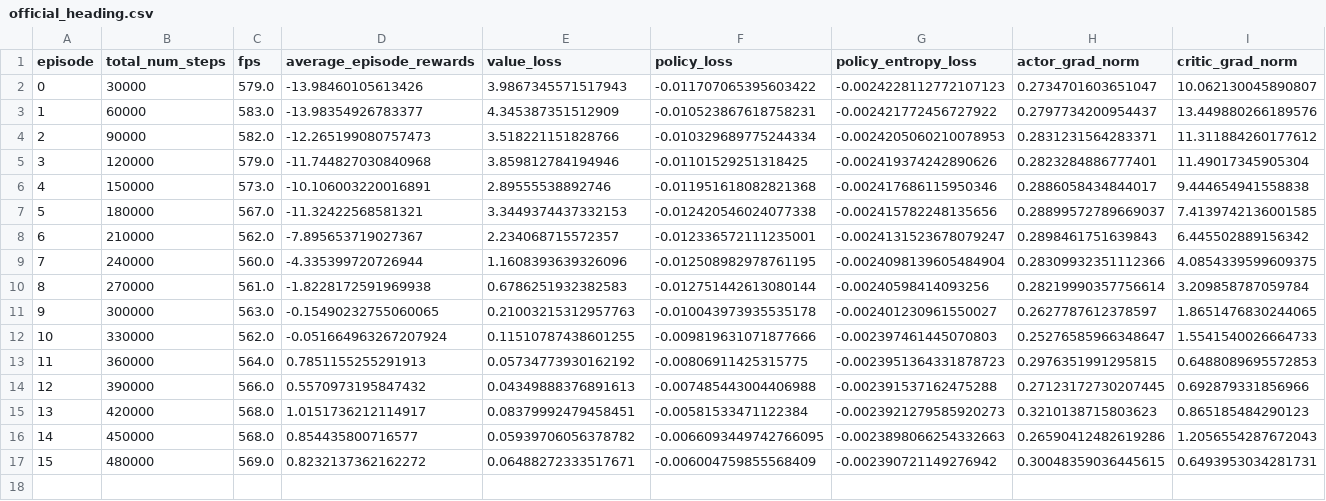
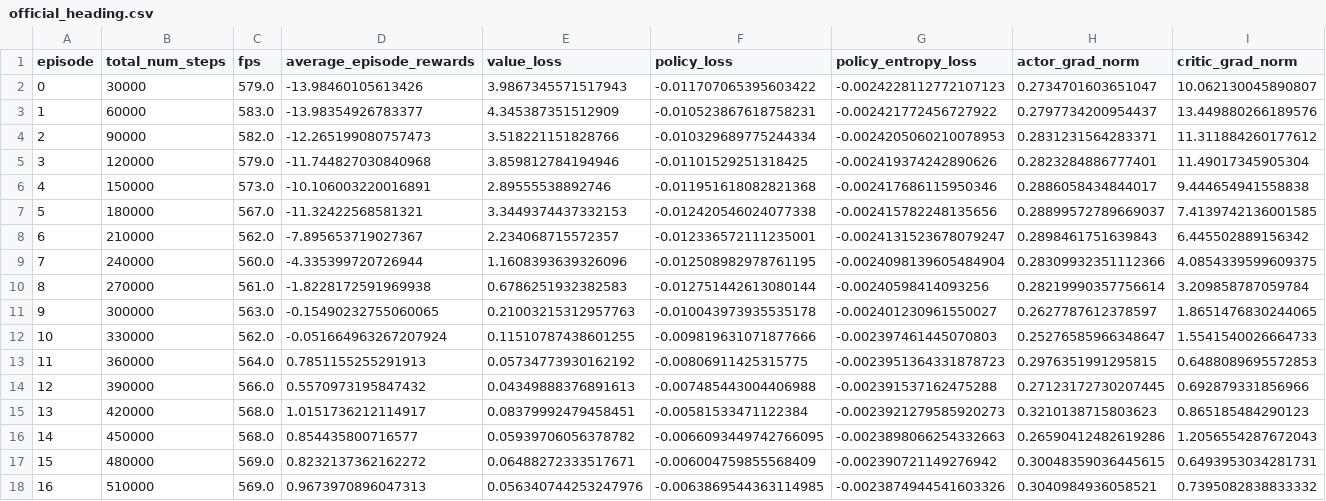
Before and after one commit to David-JayTao/SEU-SRTP, a CSV file: experiments/2026-10-04-night/metrics/curves/official_heading.csv, drawn as a sheet; only a part is shown; rows hold the shown columns only; the diff names each change by its address in the sheet, - before the commit and + after, or states it on an @@ line.

```diff
--- a/experiments/2026-10-04-night/metrics/curves/official_heading.csv
+++ b/experiments/2026-10-04-night/metrics/curves/official_heading.csv
+row 18: 16 | 510000 | 569.0 | 0.9673970896047313 | 0.056340744253247976 | -0.0063869544363114985 | -0.0023874944541603326 | 0.3040984936058521 | 0.7395082838833332
```
Also changed, not shown: experiments/2026-10-04-night/metrics/summary.csv, experiments/2026-10-04-night/system/system_samples.csv, 6 other files.
